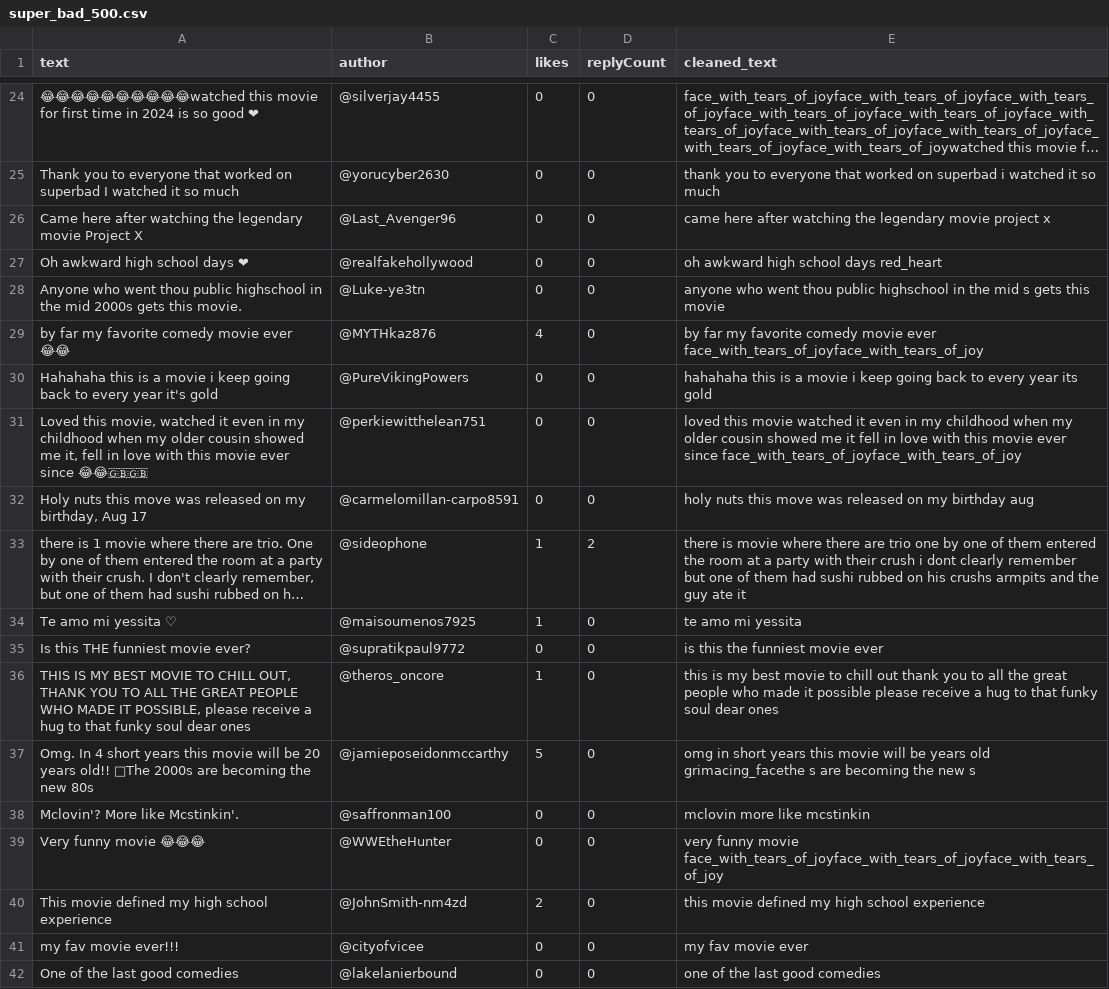
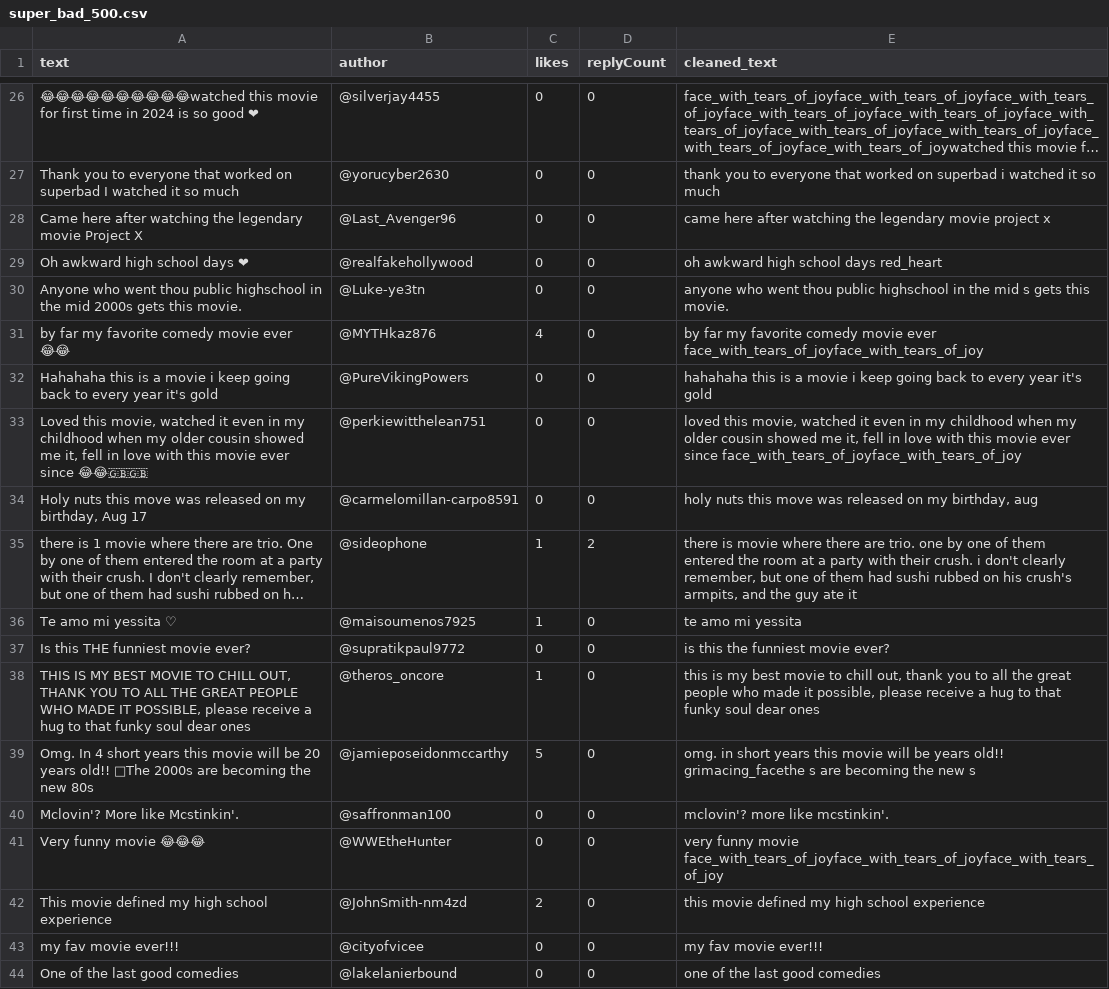
Before and after one commit to yoav0gal/SM-insights, a CSV file: Notebooks/data/cleaned/super_bad_500.csv, drawn as a sheet; only a part is shown, gaps mark what is left out; long unchanged cells end in …; addresses are those after the commit; the diff covers the shown part only; the diff names each change by its address in the sheet, - before the commit and + after, or states it on an @@ line.

```diff
--- a/Notebooks/data/cleaned/super_bad_500.csv
+++ b/Notebooks/data/cleaned/super_bad_500.csv
-E30 (cleaned_text): …gets this movie
+E30 (cleaned_text): …gets this movie.
-E32 (cleaned_text): …every year its gold
+E32 (cleaned_text): …every year it's gold
-E33 (cleaned_text): loved this movie watched it even in my childhood when my older cousin showed me it fell in…
+E33 (cleaned_text): loved this movie, watched it even in my childhood when my older cousin showed me it, fell in…
-E34 (cleaned_text): …on my birthday aug
+E34 (cleaned_text): …on my birthday, aug
-E35 (cleaned_text): …there are trio one by one of them entered the room at a party with their crush i dont clearly remember but one of them had sushi rubbed on his crushs armpits and the…
+E35 (cleaned_text): …there are trio. one by one of them entered the room at a party with their crush. i don't clearly remember, but one of them had sushi rubbed on his crush's armpits, and the…
-E37 (cleaned_text): is this the funniest movie ever
+E37 (cleaned_text): is this the funniest movie ever?
-E38 (cleaned_text): …to chill out thank you to all the great people who made it possible please receive…
+E38 (cleaned_text): …to chill out, thank you to all the great people who made it possible, please receive…
-E39 (cleaned_text): omg in short years this movie will be years old grimacing_facethe s…
+E39 (cleaned_text): omg. in short years this movie will be years old!! grimacing_facethe s…
-E40 (cleaned_text): mclovin more like mcstinkin
+E40 (cleaned_text): mclovin'? more like mcstinkin'.
-E43 (cleaned_text): my fav movie ever
+E43 (cleaned_text): my fav movie ever!!!
```
Also changed, not shown: 4 added rows and 119 edited cells elsewhere in this file, Notebooks/data/cleaned/honey_scam_500.csv, Notebooks/data/cleaned/pyramids_1000.csv, 13 other files.
